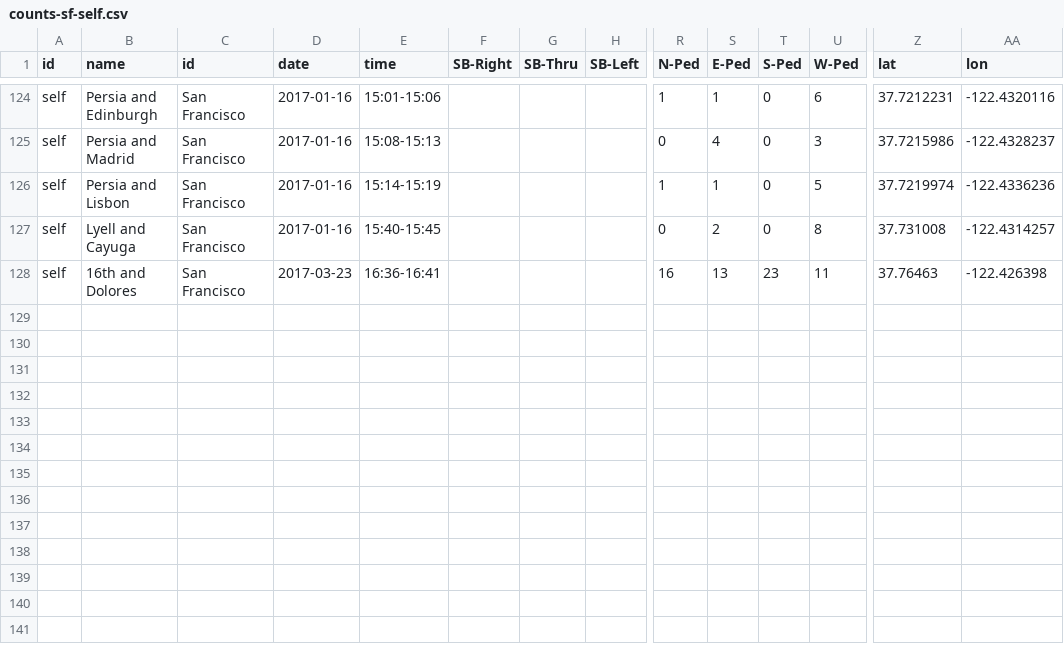
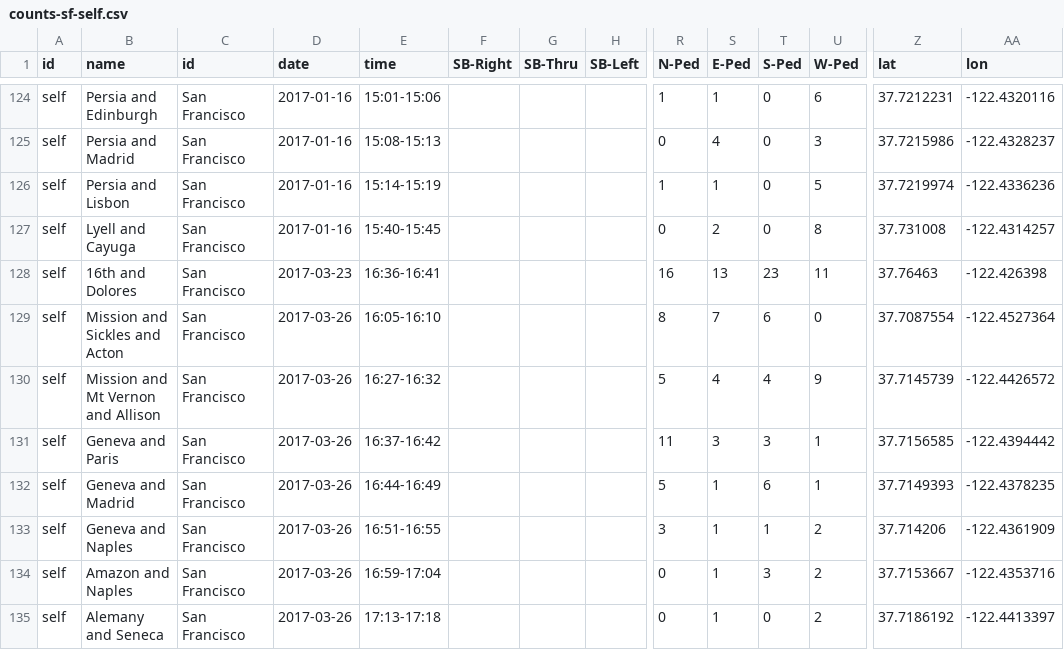
Before and after one commit to e-n-f/sf-traffic-counts, a CSV file: counts-sf-self.csv, drawn as a sheet; only a part is shown, gaps mark what is left out; rows hold the shown columns only; the diff names each change by its address in the sheet, - before the commit and + after, or states it on an @@ line.

Commit message:
Manual counts this afternoon

```diff
--- a/counts-sf-self.csv
+++ b/counts-sf-self.csv
+row 129: self | Mission and Sickles and Acton | San Francisco | 2017-03-26 | 16:05-16:10 |  |  |  | 8 | 7 | 6 | 0 | 37.7087554 | -122.4527364
+row 130: self | Mission and Mt Vernon and Allison | San Francisco | 2017-03-26 | 16:27-16:32 |  |  |  | 5 | 4 | 4 | 9 | 37.7145739 | -122.4426572
+row 131: self | Geneva and Paris | San Francisco | 2017-03-26 | 16:37-16:42 |  |  |  | 11 | 3 | 3 | 1 | 37.7156585 | -122.4394442
+row 132: self | Geneva and Madrid | San Francisco | 2017-03-26 | 16:44-16:49 |  |  |  | 5 | 1 | 6 | 1 | 37.7149393 | -122.4378235
+row 133: self | Geneva and Naples | San Francisco | 2017-03-26 | 16:51-16:55 |  |  |  | 3 | 1 | 1 | 2 | 37.714206 | -122.4361909
+row 134: self | Amazon and Naples | San Francisco | 2017-03-26 | 16:59-17:04 |  |  |  | 0 | 1 | 3 | 2 | 37.7153667 | -122.4353716
+row 135: self | Alemany and Seneca | San Francisco | 2017-03-26 | 17:13-17:18 |  |  |  | 0 | 1 | 0 | 2 | 37.7186192 | -122.4413397
```
